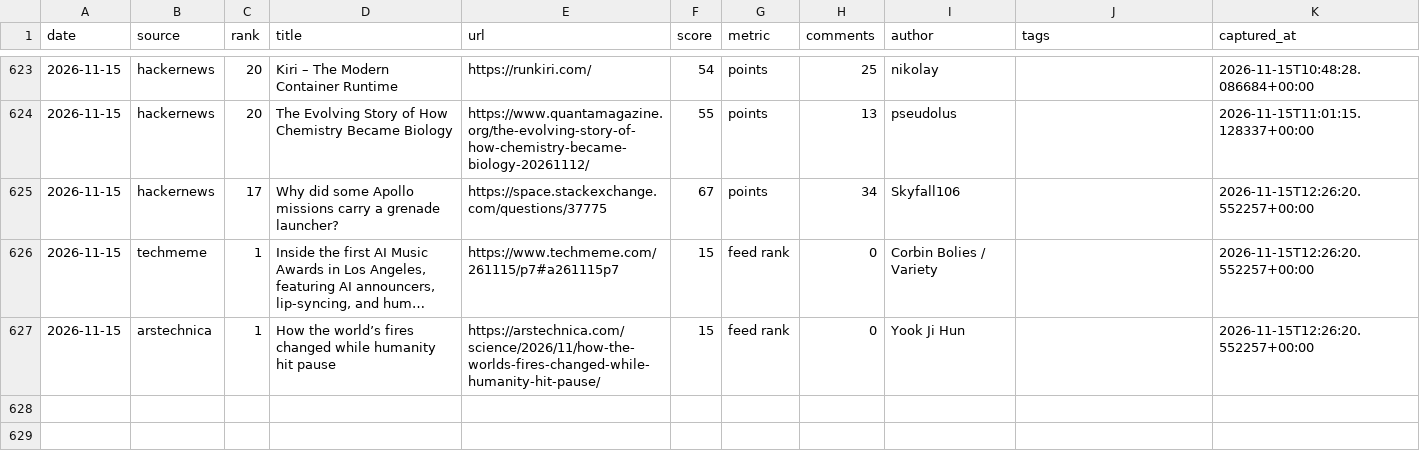
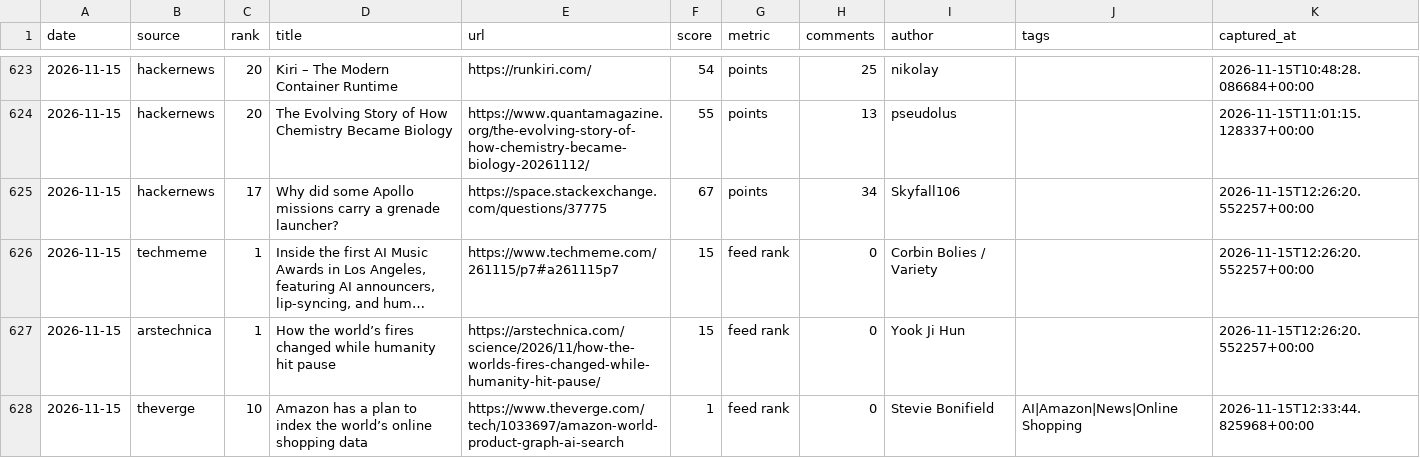
Before and after one commit to zalize-com/trendscope, a CSV file: data/history.csv, drawn as a sheet; only a part is shown, gaps mark what is left out; long unchanged cells end in ….

```diff
--- a/data/history.csv
+++ b/data/history.csv
@@ -627 +627,2 @@ date,source,rank,title,url,score,metric,comments,author,tags,captured_at
 2026-11-15,arstechnica,1,How the world’s fires changed while humanity hit pause,https://arstechnica.com/science/2026/11/how-the-worlds-fires-changed-while-humanity-hit-pause/,15,feed rank,0,Yook Ji Hun,,2026-11-15T12:26:20.552257+00:00
+2026-11-15,theverge,10,Amazon has a plan to index the world’s online shopping data,https://www.theverge.com/tech/1033697/amazon-world-product-graph-ai-search,1,feed rank,0,Stevie Bonifield,AI|Amazon|News|Online Shopping,2026-11-15T12:33:44.825968+00:00
```
Also changed, not shown: data/daily/2026-11-15.csv, data/health-log.csv, 27 other files.
